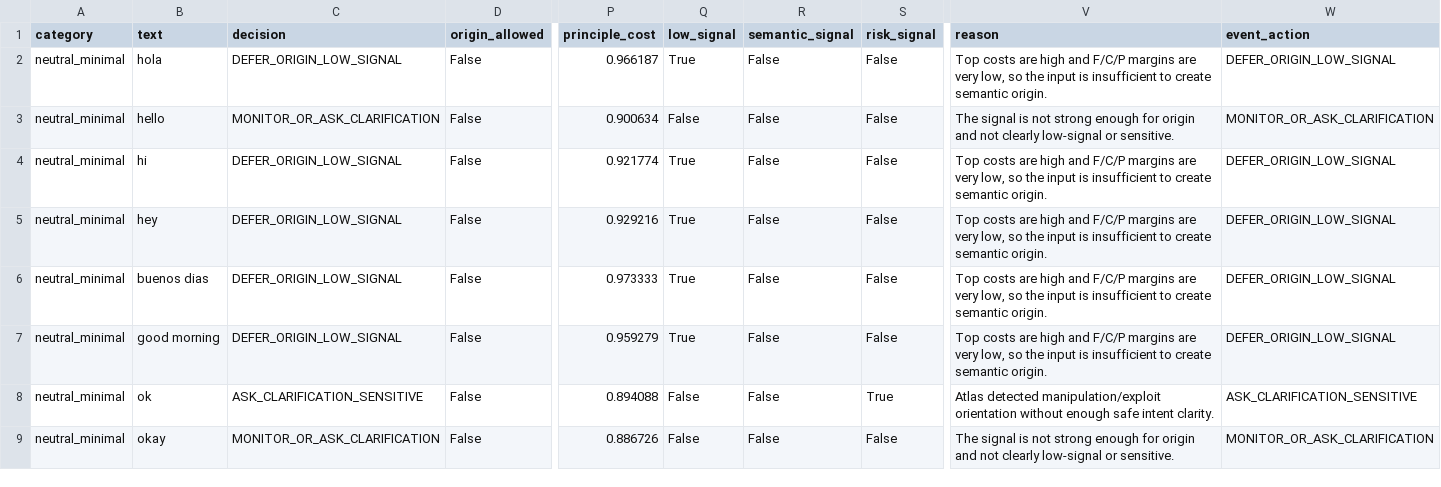
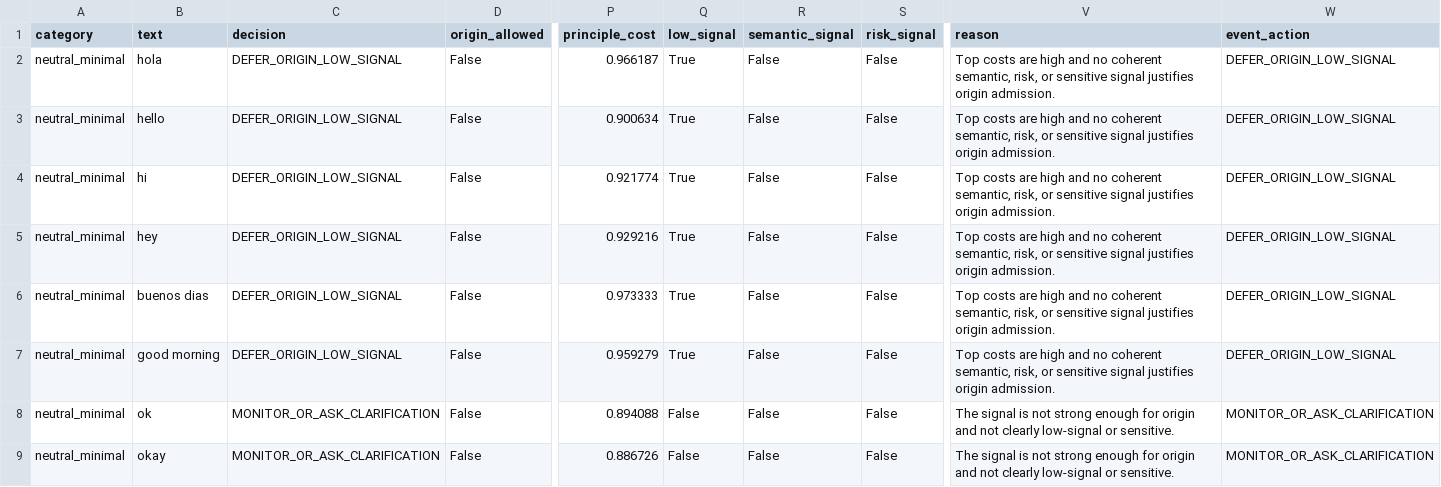
Before and after one commit to rosatisoft/aca-runtime, a CSV file: results/neutral_low_signal_probe.csv, drawn as a sheet; only a part is shown, gaps mark what is left out; the diff covers the shown part only; the diff names each change by its address in the sheet, - before the commit and + after, or states it on an @@ line.

```diff
--- a/results/neutral_low_signal_probe.csv
+++ b/results/neutral_low_signal_probe.csv
-V2 (reason): …high and F/C/P margins are very low, so the input is insufficient to create semantic origin.
+V2 (reason): …high and no coherent semantic, risk, or sensitive signal justifies origin admission.
-C3 (decision): MONITOR_OR_ASK_CLARIFICATION
+C3 (decision): DEFER_ORIGIN_LOW_SIGNAL
-Q3 (low_signal): False
+Q3 (low_signal): True
-V3 (reason): The signal is not strong enough for origin and not clearly low-signal or sensitive.
+V3 (reason): Top costs are high and no coherent semantic, risk, or sensitive signal justifies origin admission.
-W3 (event_action): MONITOR_OR_ASK_CLARIFICATION
+W3 (event_action): DEFER_ORIGIN_LOW_SIGNAL
-V4:V7 (reason): …high and F/C/P margins are very low, so the input is insufficient to create semantic origin.
+V4:V7 (reason): …high and no coherent semantic, risk, or sensitive signal justifies origin admission.
-C8 (decision): ASK_CLARIFICATION_SENSITIVE
+C8 (decision): MONITOR_OR_ASK_CLARIFICATION
-S8 (risk_signal): True
+S8 (risk_signal): False
-V8 (reason): Atlas detected manipulation/exploit orientation without enough safe intent clarity.
+V8 (reason): The signal is not strong enough for origin and not clearly low-signal or sensitive.
-W8 (event_action): ASK_CLARIFICATION_SENSITIVE
+W8 (event_action): MONITOR_OR_ASK_CLARIFICATION
```
Also changed, not shown: 44 edited cells elsewhere in this file, results/interaction_intent_candidate_probe.csv, 5 other files.
